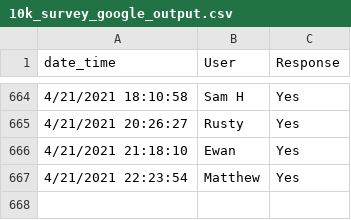
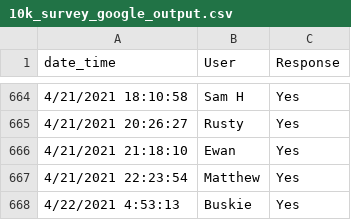
Before and after one commit to sbuskie/10k_challenge, a CSV file: 10k_survey_google_output.csv, drawn as a sheet; only a part is shown, gaps mark what is left out; the diff names each change by its address in the sheet, - before the commit and + after, or states it on an @@ line.

```diff
--- a/10k_survey_google_output.csv
+++ b/10k_survey_google_output.csv
+row 668: 4/22/2021 4:53:13 | Buskie | Yes
```
Also changed, not shown: 10k_race_data_wide.csv, Response_data_for_visualisation.csv.
